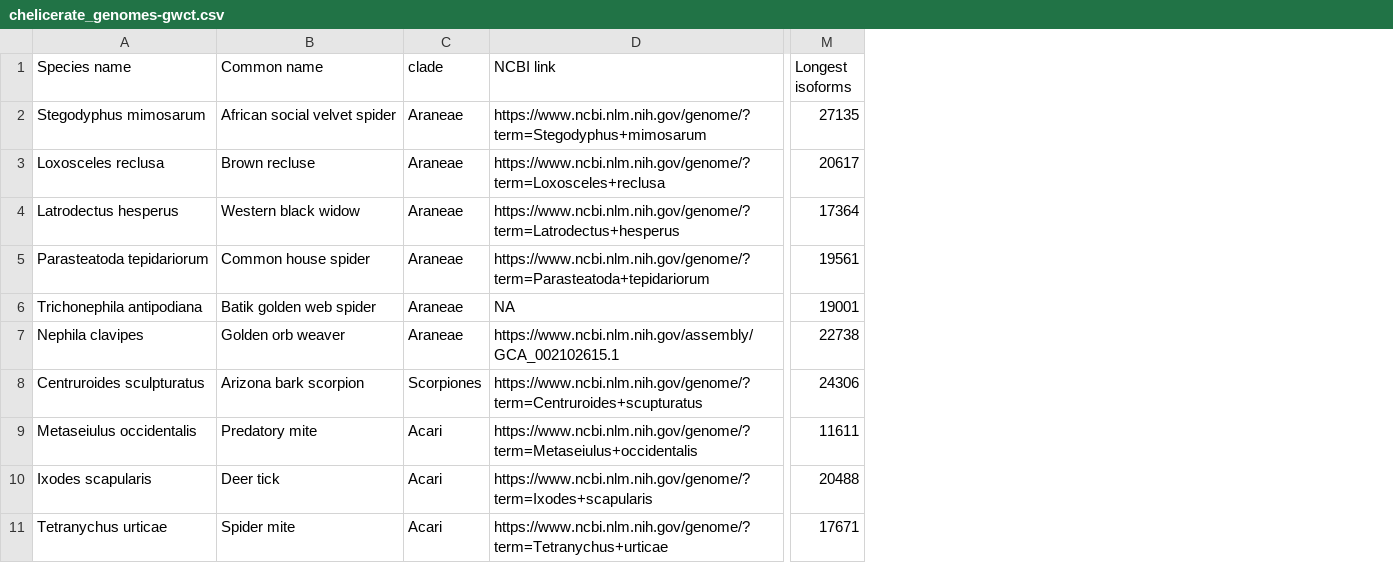
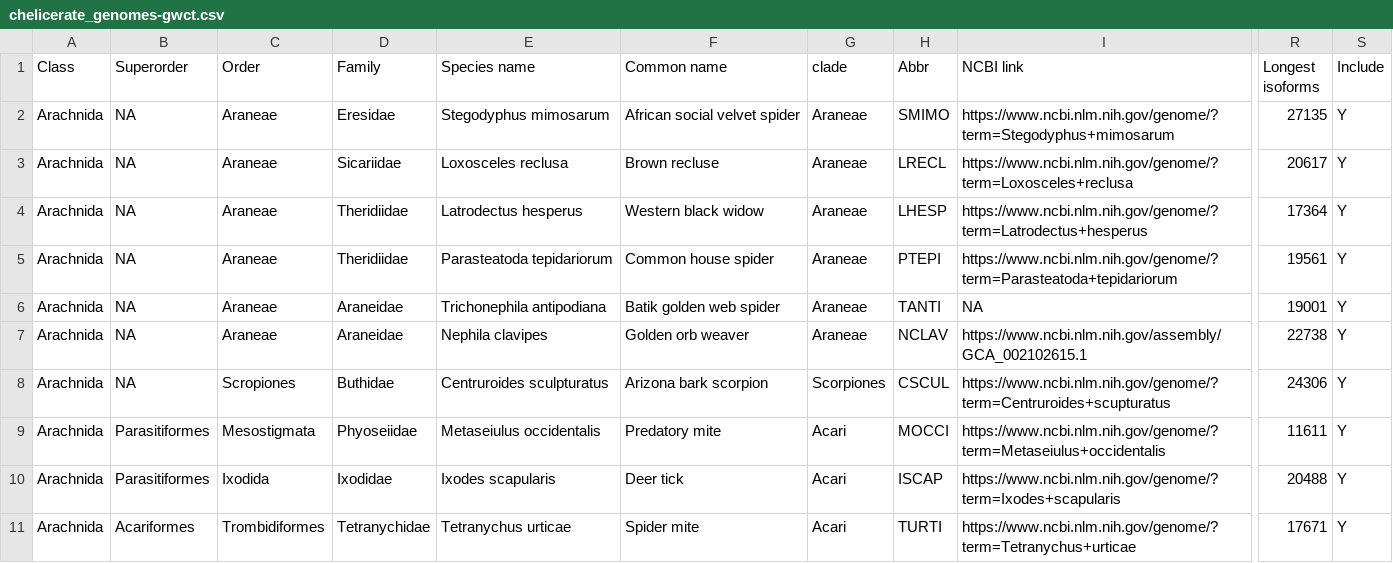
Before and after one commit to gwct/spider-wgd, a CSV file: data/chelicerate_genomes-gwct.csv, drawn as a sheet; only a part is shown, gaps mark what is left out; the diff names each change by its address in the sheet, - before the commit and + after, or states it on an @@ line.

Commit message:
added tree data

```diff
--- a/data/chelicerate_genomes-gwct.csv
+++ b/data/chelicerate_genomes-gwct.csv
+column A (Class), rows 2-11: all Arachnida
+column B (Superorder), rows 2-11: NA | NA | NA | NA | NA | NA | NA | Parasitiformes | Parasitiformes | Acariformes
+column C (Order), rows 2-11: Araneae | Araneae | Araneae | Araneae | Araneae | Araneae | Scropiones | Mesostigmata | Ixodida | Trombidiformes
+column D (Family), rows 2-11: Eresidae | Sicariidae | Theridiidae | Theridiidae | Araneidae | Araneidae | Buthidae | Phyoseiidae | Ixodidae | Tetranychidae
+column H (Abbr), rows 2-11: SMIMO | LRECL | LHESP | PTEPI | TANTI | NCLAV | CSCUL | MOCCI | ISCAP | TURTI
+column S (Include), rows 2-11: all Y
```
Also changed, not shown: data/aln-stats-summary.csv, 14 other files.
